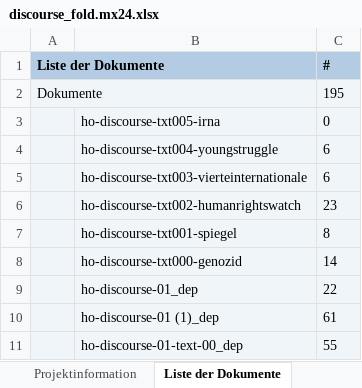
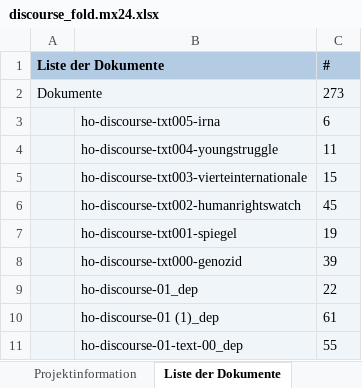
Before and after one commit to esteeschwarz/SPUND-LX, an Excel workbook: DA/ho-discurse-01_coding/discourse_fold.mx24.xlsx, sheet Liste der Dokumente, drawn as a sheet; values as stored, in another font and other column widths than the file's, no borders; the diff names each change by its address in the sheet, - before the commit and + after, or states it on an @@ line.

```diff
--- a/DA/ho-discurse-01_coding/discourse_fold.mx24.xlsx (sheet Liste der Dokumente)
+++ b/DA/ho-discurse-01_coding/discourse_fold.mx24.xlsx (sheet Liste der Dokumente)
-C2 (#): 195
+C2 (#): 273
-C3 (#): 0
+C3 (#): 6
-C4 (#): 6
+C4 (#): 11
-C5 (#): 6
+C5 (#): 15
-C6 (#): 23
+C6 (#): 45
-C7 (#): 8
+C7 (#): 19
-C8 (#): 14
+C8 (#): 39
```
Also changed, not shown: sheet Codierte Segmente, sheet Dateneditor (Codevariablen), sheet Liste der Codes, sheet Dateneditor (Dokumentvariablen), sheet Liste der Codevariablen, sheet Projektinformation.
